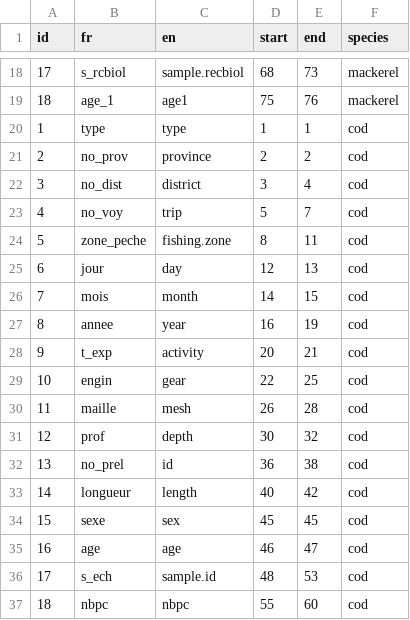
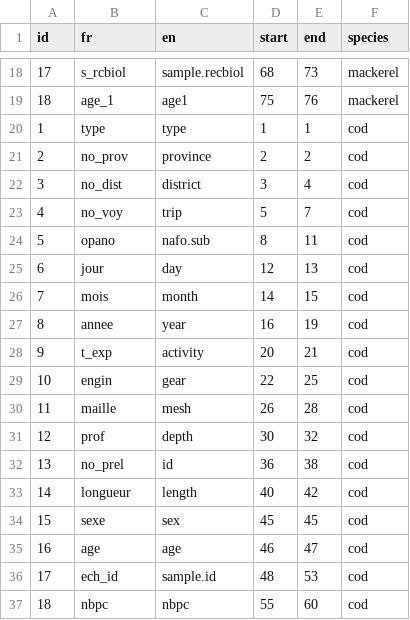
Before and after one commit to iml-assess/catchR, a CSV file: data-raw/bio_key.csv, drawn as a sheet; only a part is shown, gaps mark what is left out.

```diff
--- a/data-raw/bio_key.csv
+++ b/data-raw/bio_key.csv
@@ -23,3 +23,3 @@ id,fr,en,start,end,species
 4,no_voy,trip,5,7,cod
-5,zone_peche,fishing.zone,8,11,cod
+5,opano,nafo.sub,8,11,cod
 6,jour,day,12,13,cod
@@ -35,3 +35,3 @@ id,fr,en,start,end,species
 16,age,age,46,47,cod
-17,s_ech,sample.id,48,53,cod
+17,ech_id,sample.id,48,53,cod
 18,nbpc,nbpc,55,60,cod
```
Also changed, not shown: data-raw/lf_key_set.csv, data-raw/ziff_gear.csv, 7 other files.
